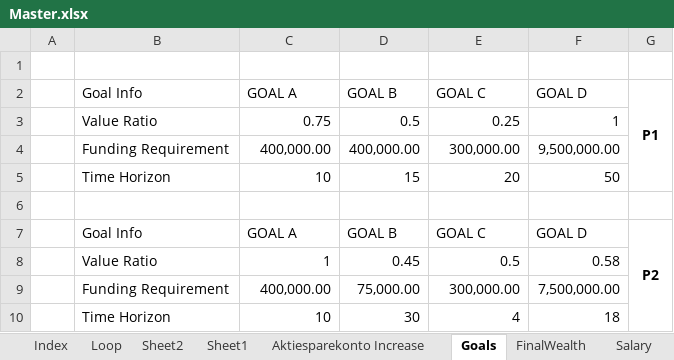
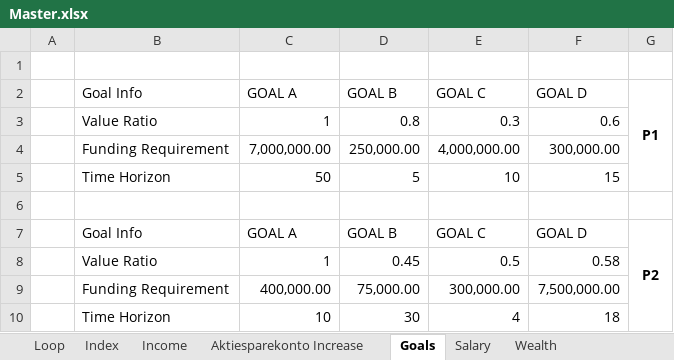
Before and after one commit to tbearlarsen/AEF_thesis_GBI, an Excel workbook: GBI Optimisation/Data/Master.xlsx, sheet Goals, drawn as a sheet; values as stored, in another font and other column widths than the file's, no borders; charts and pictures and table styles not drawn; removed rows and columns are numbered as before the commit, all else as after; the diff names each change by its address in the sheet, - before the commit and + after, or states it on an @@ line.

```diff
--- a/GBI Optimisation/Data/Master.xlsx (sheet Goals)
+++ b/GBI Optimisation/Data/Master.xlsx (sheet Goals)
-sheet tab: Sheet2
-sheet tab: Sheet1
-sheet tab: FinalWealth
@@ sheet tab order changed: Loop | Index | Income | Aktiesparekonto Increase | Goals | Salary | Wealth @@
-row 3:  | Value Ratio | 0.75 | 0.5 | 0.25 | 1
-row 4:  | Funding Requirement | 400,000.00 | 400,000.00 | 300,000.00 | 9,500,000.00
-row 5:  | Time Horizon | 10 | 15 | 20 | 50
+row 3:  | Value Ratio | 1 | 0.8 | 0.3 | 0.6
+row 4:  | Funding Requirement | 7,000,000.00 | 250,000.00 | 4,000,000.00 | 300,000.00
+row 5:  | Time Horizon | 50 | 5 | 10 | 15
```
Also changed, not shown: sheet Loop, sheet Job Hopping, sheet Returns, other sheet tabs, 14 other files.
